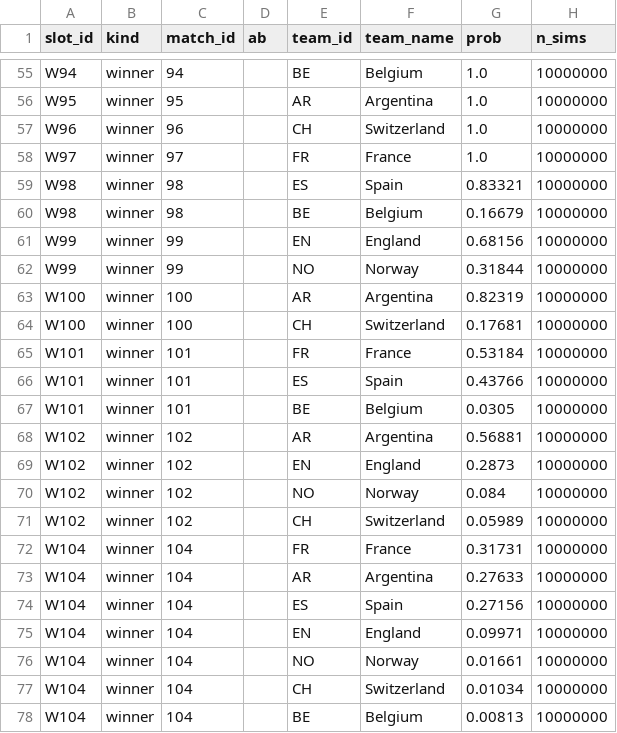
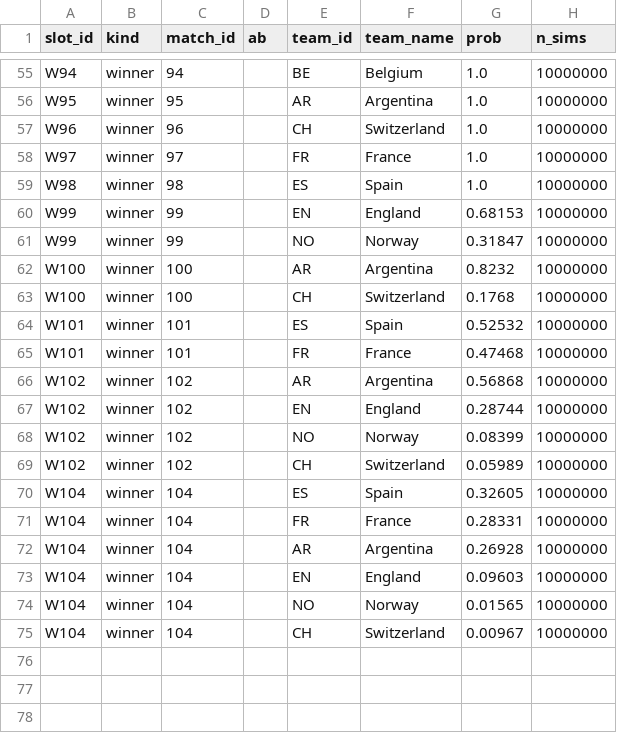
Before and after one commit to recommend-games/blog, a CSV file: experiments/world_cup_2026/outputs/conditional_knockout/bracket_slot_probabilities.csv, drawn as a sheet; only a part is shown, gaps mark what is left out.

```diff
--- a/experiments/world_cup_2026/outputs/conditional_knockout/bracket_slot_probabilities.csv
+++ b/experiments/world_cup_2026/outputs/conditional_knockout/bracket_slot_probabilities.csv
@@ -58,21 +58,18 @@ W96,winner,96,"",CH,Switzerland,1.0,10000000
 W97,winner,97,"",FR,France,1.0,10000000
-W98,winner,98,"",ES,Spain,0.83321,10000000
-W98,winner,98,"",BE,Belgium,0.16679,10000000
-W99,winner,99,"",EN,England,0.68156,10000000
-W99,winner,99,"",NO,Norway,0.31844,10000000
-W100,winner,100,"",AR,Argentina,0.82319,10000000
-W100,winner,100,"",CH,Switzerland,0.17681,10000000
-W101,winner,101,"",FR,France,0.53184,10000000
-W101,winner,101,"",ES,Spain,0.43766,10000000
-W101,winner,101,"",BE,Belgium,0.0305,10000000
-W102,winner,102,"",AR,Argentina,0.56881,10000000
-W102,winner,102,"",EN,England,0.2873,10000000
-W102,winner,102,"",NO,Norway,0.084,10000000
+W98,winner,98,"",ES,Spain,1.0,10000000
+W99,winner,99,"",EN,England,0.68153,10000000
+W99,winner,99,"",NO,Norway,0.31847,10000000
+W100,winner,100,"",AR,Argentina,0.8232,10000000
+W100,winner,100,"",CH,Switzerland,0.1768,10000000
+W101,winner,101,"",ES,Spain,0.52532,10000000
+W101,winner,101,"",FR,France,0.47468,10000000
+W102,winner,102,"",AR,Argentina,0.56868,10000000
+W102,winner,102,"",EN,England,0.28744,10000000
+W102,winner,102,"",NO,Norway,0.08399,10000000
 W102,winner,102,"",CH,Switzerland,0.05989,10000000
-W104,winner,104,"",FR,France,0.31731,10000000
-W104,winner,104,"",AR,Argentina,0.27633,10000000
-W104,winner,104,"",ES,Spain,0.27156,10000000
-W104,winner,104,"",EN,England,0.09971,10000000
-W104,winner,104,"",NO,Norway,0.01661,10000000
-W104,winner,104,"",CH,Switzerland,0.01034,10000000
-W104,winner,104,"",BE,Belgium,0.00813,10000000
+W104,winner,104,"",ES,Spain,0.32605,10000000
+W104,winner,104,"",FR,France,0.28331,10000000
+W104,winner,104,"",AR,Argentina,0.26928,10000000
+W104,winner,104,"",EN,England,0.09603,10000000
+W104,winner,104,"",NO,Norway,0.01565,10000000
+W104,winner,104,"",CH,Switzerland,0.00967,10000000
```
Also changed, not shown: experiments/world_cup_2026/data/processed/market_odds_conditional_knockout.csv, experiments/world_cup_2026/data/processed/results.csv, 9 other files.
